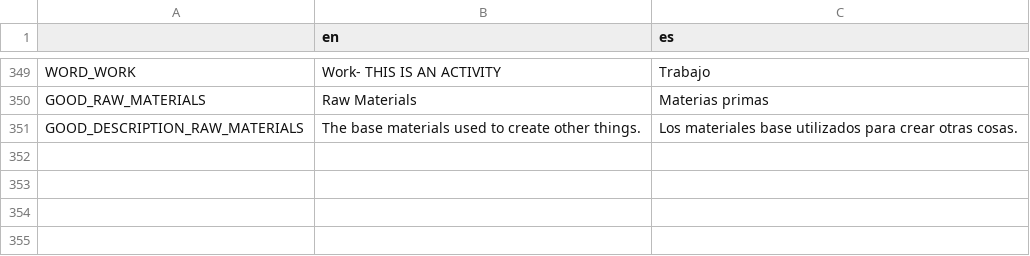
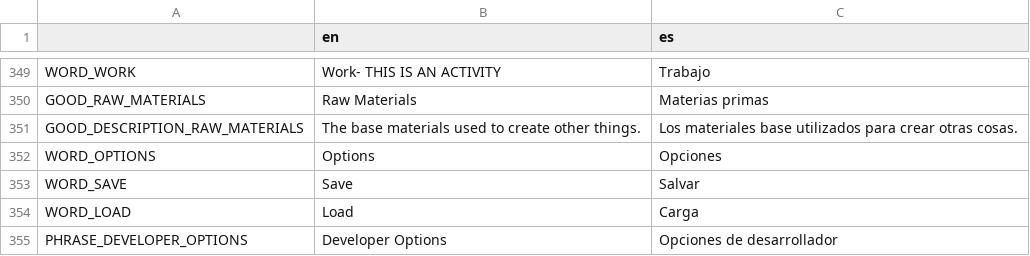
Before and after one commit to lordhaywire/2D-4X, a CSV file: Localization/2D 4X Main Text.csv, drawn as a sheet; only a part is shown, gaps mark what is left out.

Commit message:
Created an options menu that can be opened with escape key.  Test save system.

```diff
--- a/Localization/2D 4X Main Text.csv
+++ b/Localization/2D 4X Main Text.csv
@@ -351 +351,5 @@ GOOD_RAW_MATERIALS,Raw Materials,Materias primas
 GOOD_DESCRIPTION_RAW_MATERIALS,The base materials used to create other things.,Los materiales base utilizados para crear otras cosas.
+WORD_OPTIONS,Options,Opciones
+WORD_SAVE,Save,Salvar
+WORD_LOAD,Load,Carga
+PHRASE_DEVELOPER_OPTIONS,Developer Options,Opciones de desarrollador
```
Also changed, not shown: 13 other files.
